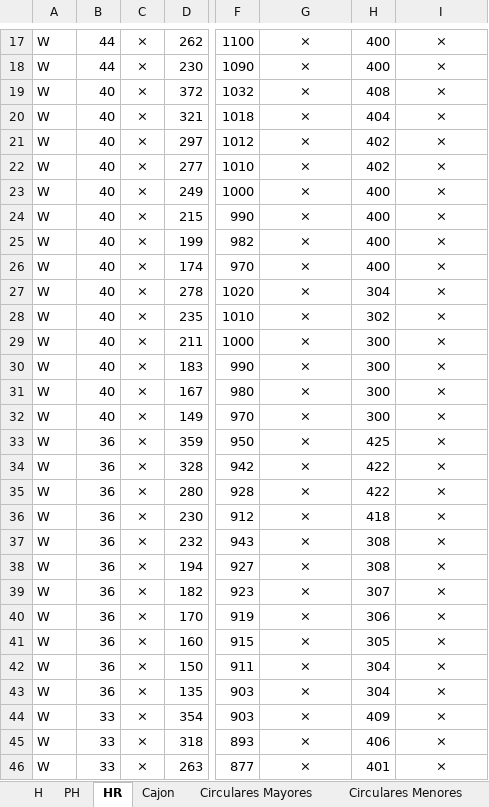
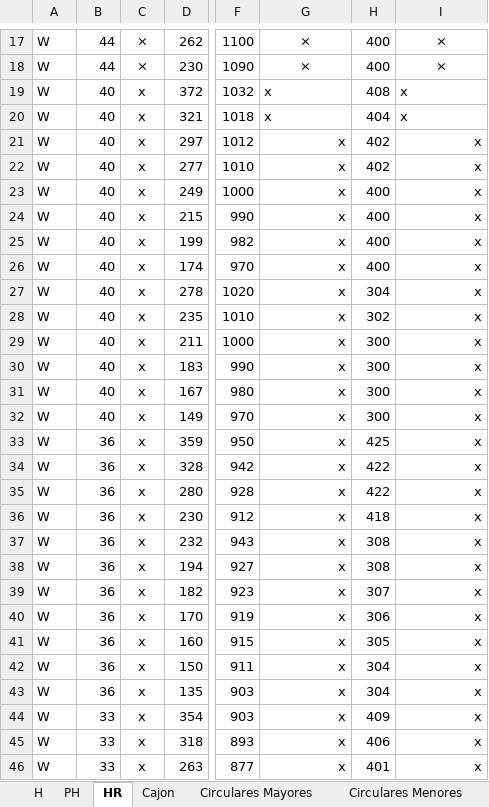
Before and after one commit to RobertoVergaraC/MCOC2021-P1, an Excel workbook: Perfiles ICHA.xlsx, sheet HR, drawn as a sheet; only a part is shown, gaps mark what is left out; values as stored, in another font and other column widths than the file's, no borders; charts and pictures not drawn; the diff covers the shown part only; the diff names each change by its address in the sheet, - before the commit and + after, or states it on an @@ line.

Commit message:
Problema checkout 2

```diff
--- a/Perfiles ICHA.xlsx (sheet HR)
+++ b/Perfiles ICHA.xlsx (sheet HR)
-C19:C46: ×
+C19:C46: x
-G19:G46: ×
+G19:G46: x
-G19:G20 alignment: center
+G19:G20 alignment: left
-I19:I46: ×
+I19:I46: x
-I19:I20 alignment: center
+I19:I20 alignment: left
-G21:G46 alignment: center
+G21:G46 alignment: right
-I21:I46 alignment: center
+I21:I46 alignment: right
```
Also changed, not shown: 480 edited cells and cell formats elsewhere in this sheet, charts or pictures.
